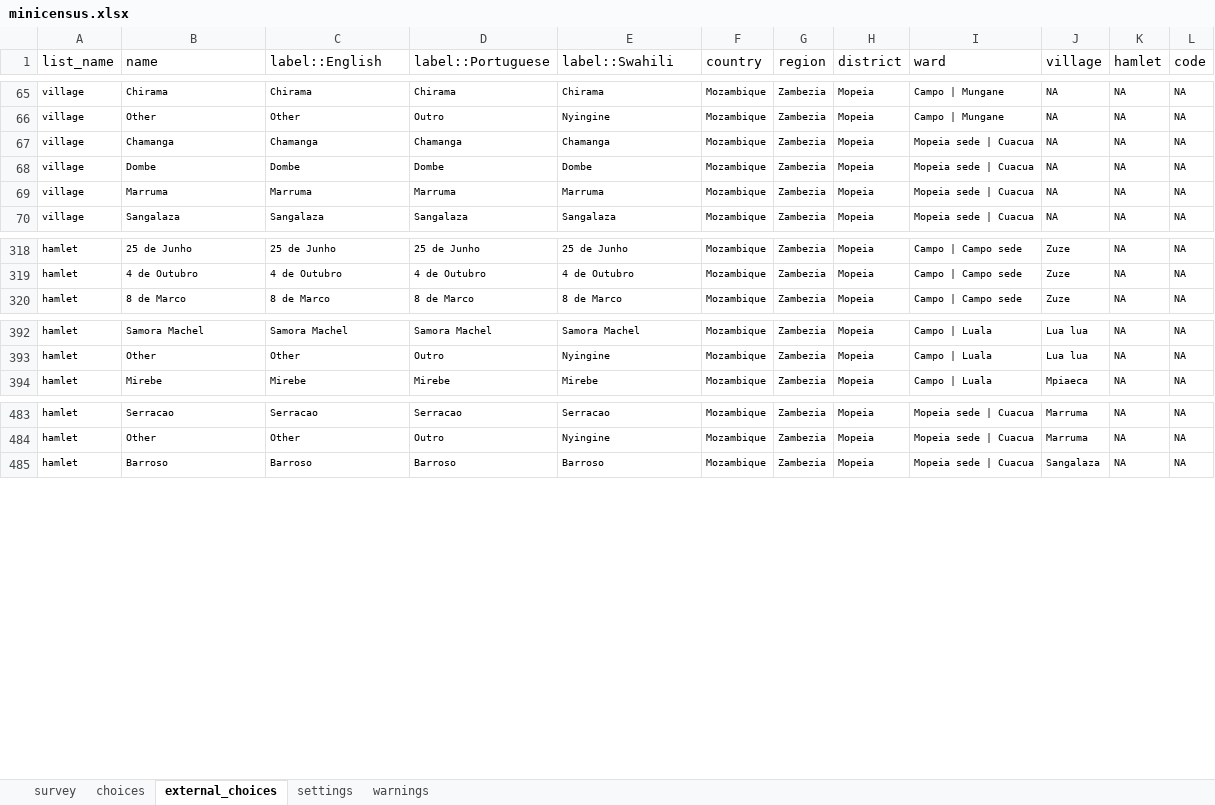
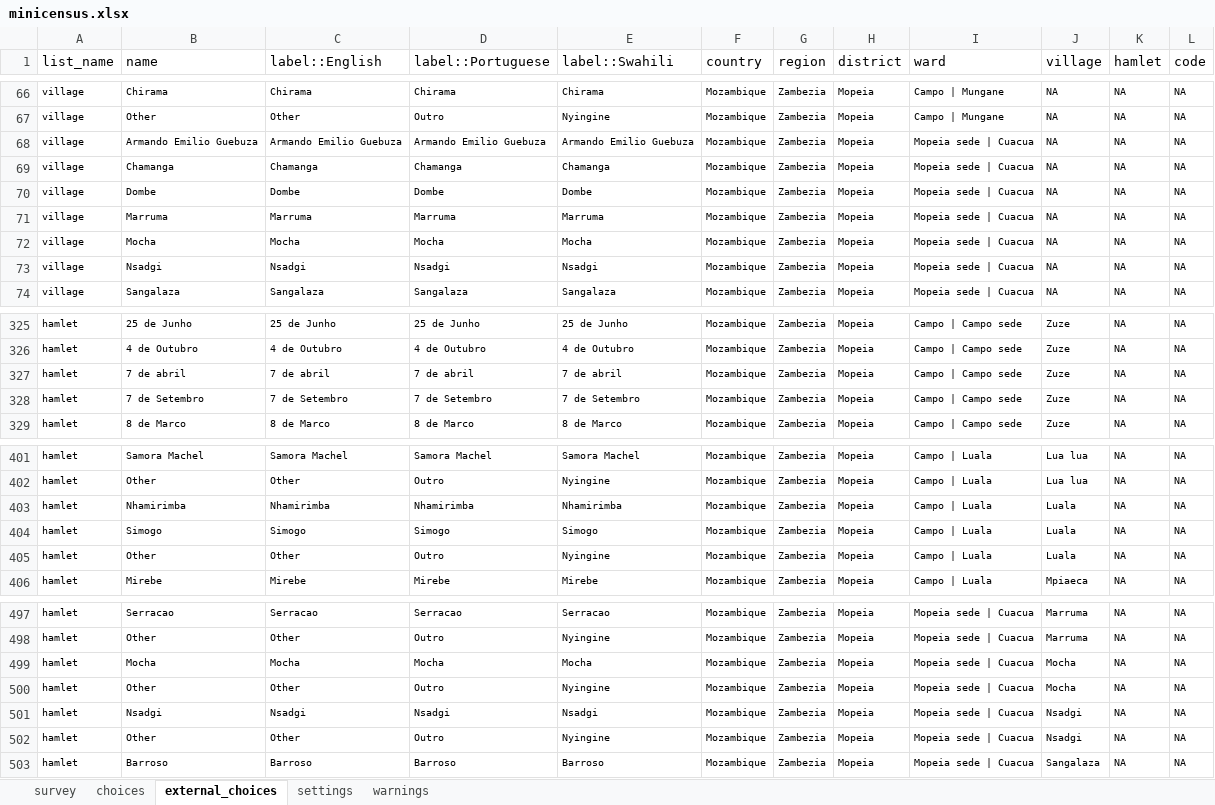
Before and after one commit to linl33/bohemia, an Excel workbook: forms/minicensus/minicensus.xlsx, sheet external_choices, drawn as a sheet; only a part is shown, gaps mark what is left out; values as stored, in another font and other column widths than the file's, no borders; charts and pictures and conditional formats not drawn; the diff covers the shown part only; the diff names each change by its address in the sheet, - before the commit and + after, or states it on an @@ line.

```diff
--- a/forms/minicensus/minicensus.xlsx (sheet external_choices)
+++ b/forms/minicensus/minicensus.xlsx (sheet external_choices)
+row 68: village | Armando Emilio Guebuza | Armando Emilio Guebuza | Armando Emilio Guebuza | Armando Emilio Guebuza | Mozambique | Zambezia | Mopeia | Mopeia sede | Cuacua | NA | NA | NA
+row 72: village | Mocha | Mocha | Mocha | Mocha | Mozambique | Zambezia | Mopeia | Mopeia sede | Cuacua | NA | NA | NA
+row 73: village | Nsadgi | Nsadgi | Nsadgi | Nsadgi | Mozambique | Zambezia | Mopeia | Mopeia sede | Cuacua | NA | NA | NA
+row 327: hamlet | 7 de abril | 7 de abril | 7 de abril | 7 de abril | Mozambique | Zambezia | Mopeia | Campo | Campo sede | Zuze | NA | NA
+row 328: hamlet | 7 de Setembro | 7 de Setembro | 7 de Setembro | 7 de Setembro | Mozambique | Zambezia | Mopeia | Campo | Campo sede | Zuze | NA | NA
+row 403: hamlet | Nhamirimba | Nhamirimba | Nhamirimba | Nhamirimba | Mozambique | Zambezia | Mopeia | Campo | Luala | Luala | NA | NA
+row 404: hamlet | Simogo | Simogo | Simogo | Simogo | Mozambique | Zambezia | Mopeia | Campo | Luala | Luala | NA | NA
+row 405: hamlet | Other | Other | Outro | Nyingine | Mozambique | Zambezia | Mopeia | Campo | Luala | Luala | NA | NA
+row 499: hamlet | Mocha | Mocha | Mocha | Mocha | Mozambique | Zambezia | Mopeia | Mopeia sede | Cuacua | Mocha | NA | NA
+row 500: hamlet | Other | Other | Outro | Nyingine | Mozambique | Zambezia | Mopeia | Mopeia sede | Cuacua | Mocha | NA | NA
+row 501: hamlet | Nsadgi | Nsadgi | Nsadgi | Nsadgi | Mozambique | Zambezia | Mopeia | Mopeia sede | Cuacua | Nsadgi | NA | NA
+row 502: hamlet | Other | Other | Outro | Nyingine | Mozambique | Zambezia | Mopeia | Mopeia sede | Cuacua | Nsadgi | NA | NA
```
Also changed, not shown: 18 added rows, 4 removed rows and 62 edited cells elsewhere in this sheet, sheet choices, sheet survey, sheet settings, forms/animalannex/animalannex.xlsx, forms/census/census.xlsx, 15 other files.
